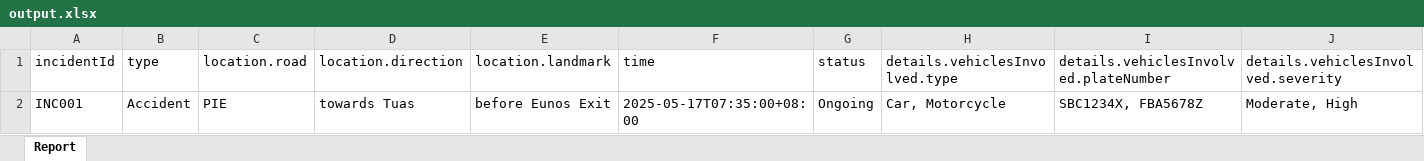
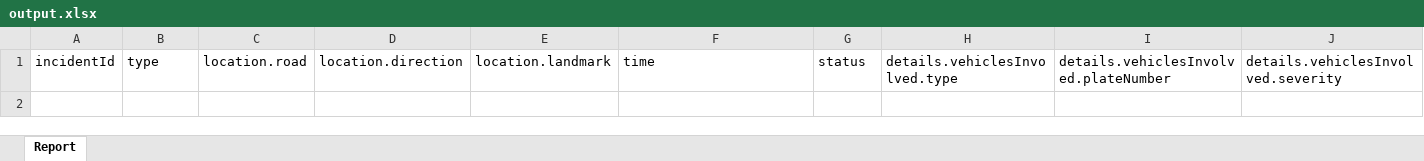
Before and after one commit to tuntunwin/prompt-demo, an Excel workbook: output.xlsx, sheet Report, drawn as a sheet; only a part is shown; values as stored, in another font and other column widths than the file's, no borders; rows hold the shown columns only; the diff names each change by its address in the sheet, - before the commit and + after, or states it on an @@ line.

Commit message:
Generate all flattend report

```diff
--- a/output.xlsx (sheet Report)
+++ b/output.xlsx (sheet Report)
-row 2: INC001 | Accident | PIE | towards Tuas | before Eunos Exit | 2025-05-17T07:35:00+08:00 | Ongoing | Car, Motorcycle | SBC1234X, FBA5678Z | Moderate, High
```
Also changed, not shown: 5 other files.
